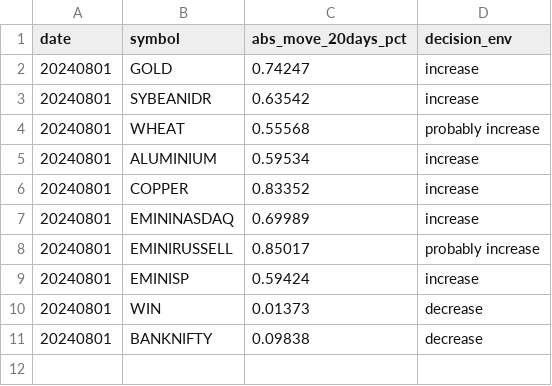
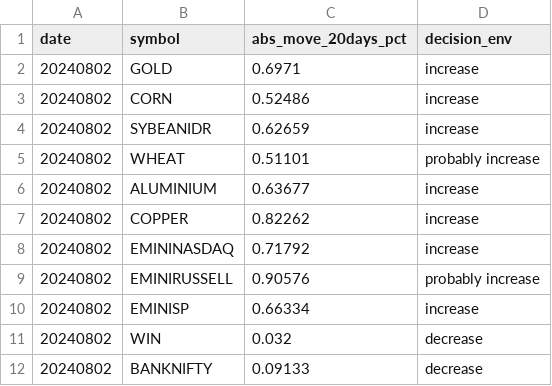
Before and after one commit to kanika-create/alloc, a CSV file: table2.csv, drawn as a sheet.

```diff
--- a/table2.csv
+++ b/table2.csv
@@ -1,11 +1,12 @@
 date,symbol,abs_move_20days_pct,decision_env
-20240801,GOLD,0.74247,increase
-20240801,SYBEANIDR,0.63542,increase
-20240801,WHEAT,0.55568,probably increase
-20240801,ALUMINIUM,0.59534,increase
-20240801,COPPER,0.83352,increase
-20240801,EMININASDAQ,0.69989,increase
-20240801,EMINIRUSSELL,0.85017,probably increase
-20240801,EMINISP,0.59424,increase
-20240801,WIN,0.01373,decrease
-20240801,BANKNIFTY,0.09838,decrease
+20240802,GOLD,0.6971,increase
+20240802,CORN,0.52486,increase
+20240802,SYBEANIDR,0.62659,increase
+20240802,WHEAT,0.51101,probably increase
+20240802,ALUMINIUM,0.63677,increase
+20240802,COPPER,0.82262,increase
+20240802,EMININASDAQ,0.71792,increase
+20240802,EMINIRUSSELL,0.90576,probably increase
+20240802,EMINISP,0.66334,increase
+20240802,WIN,0.032,decrease
+20240802,BANKNIFTY,0.09133,decrease
```
Also changed, not shown: table1.csv, table3.csv.
